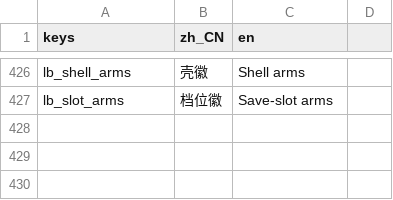
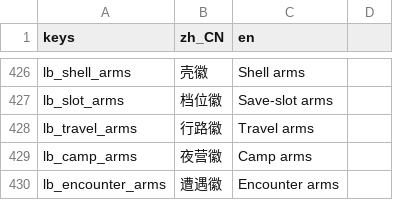
Before and after one commit to wuyongjia666-droid/CenturyKnights, a CSV file: project/data/locale/lineb.csv, drawn as a sheet; only a part is shown, gaps mark what is left out.

Commit message:
feat(heraldry): travel/camp/encounter _cloth_beside + wave-16 E2E (#693)
Migrate Travel/Camp/Encounter crest cloth plates to Field _cloth_beside
with real lb_travel_arms / lb_camp_arms / lb_encounter_arms tips.
Wave-16 multi-scene E2E on real atlas_view (desk + mobile). No EmptyHost.

Co-authored-by: 咏佳 吴 <wuyongjia666-droid@users.noreply.github.com>

```diff
--- a/project/data/locale/lineb.csv
+++ b/project/data/locale/lineb.csv
@@ -431 +431,4 @@ lb_shell_arms,壳徽,Shell arms
 lb_slot_arms,档位徽,Save-slot arms
+lb_travel_arms,行路徽,Travel arms
+lb_camp_arms,夜营徽,Camp arms
+lb_encounter_arms,遭遇徽,Encounter arms
```
Also changed, not shown: 4 other files.
